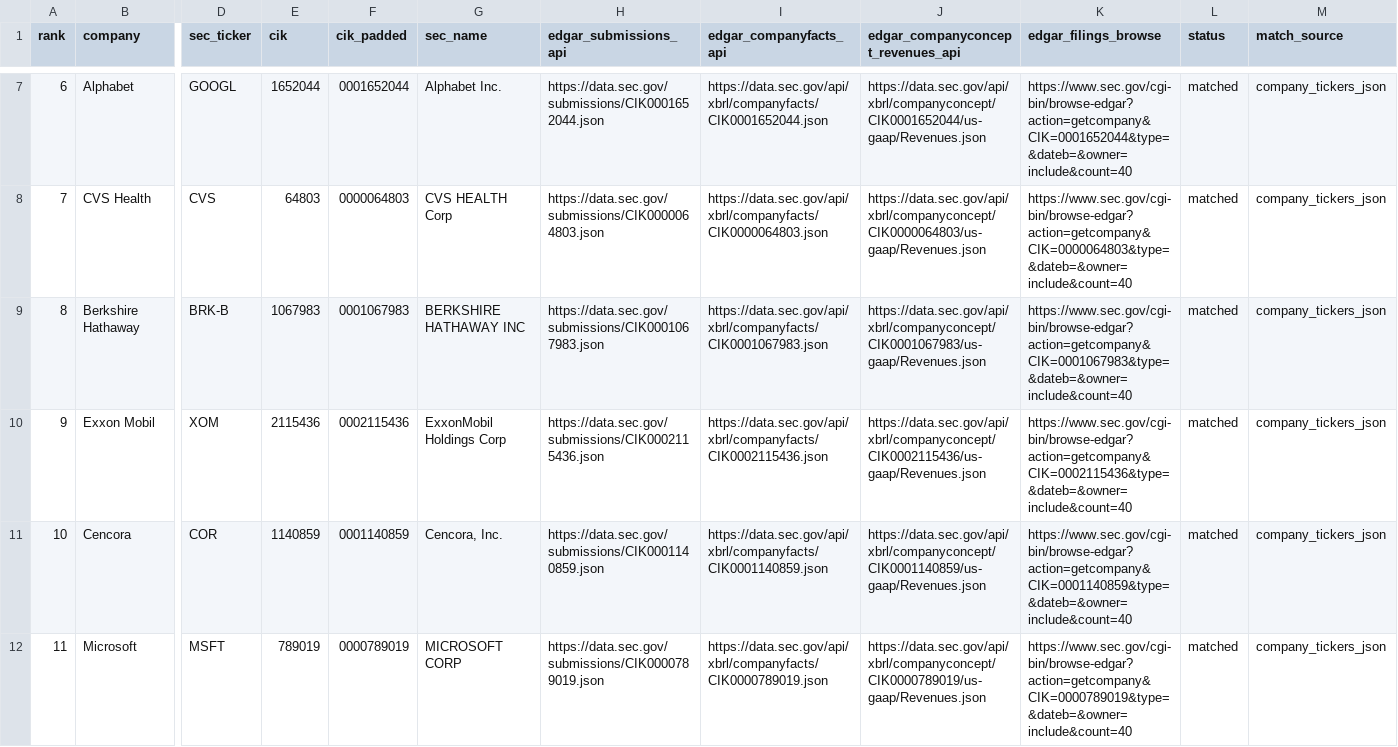
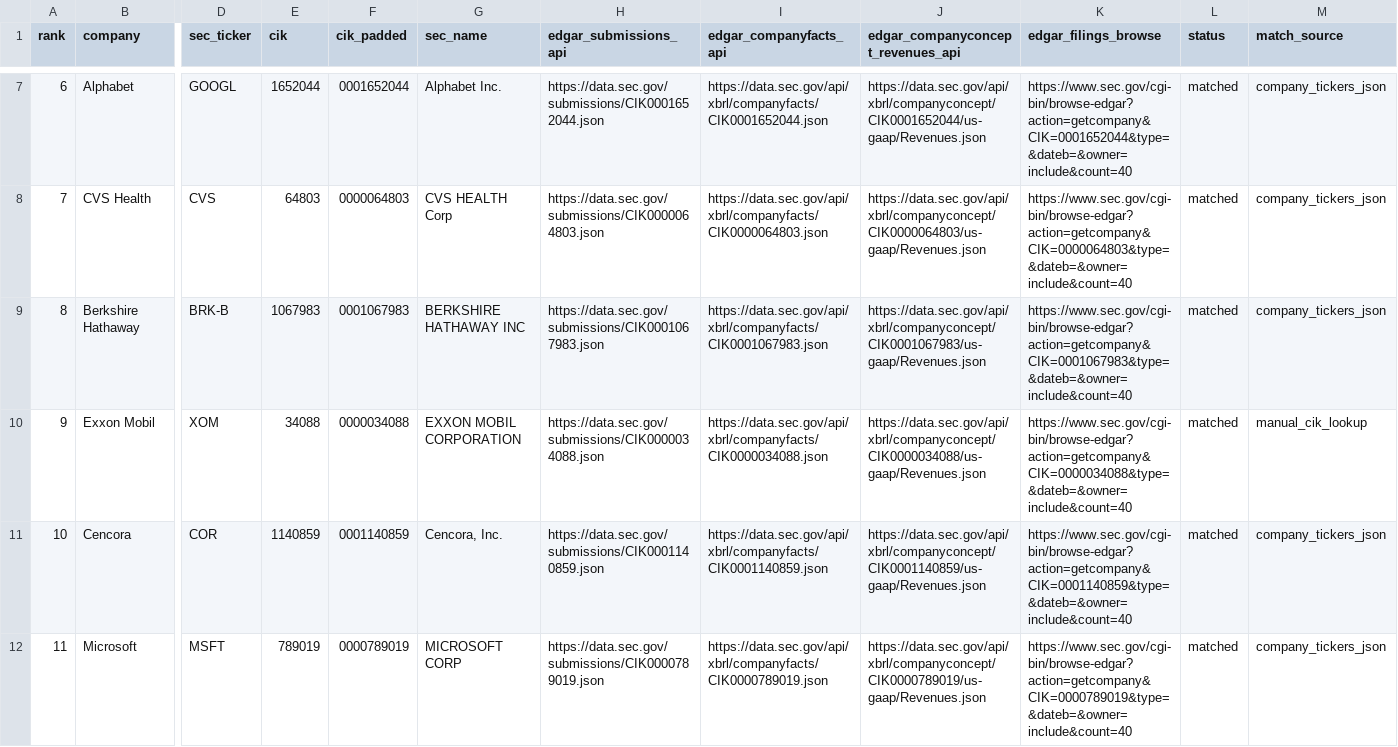
Before and after one commit to inaayat/replacing-nerd-jobs, a CSV file: fortune-500/data/fortune500_edgar_mapping.csv, drawn as a sheet; only a part is shown, gaps mark what is left out; the diff names each change by its address in the sheet, - before the commit and + after, or states it on an @@ line.

```diff
--- a/fortune-500/data/fortune500_edgar_mapping.csv
+++ b/fortune-500/data/fortune500_edgar_mapping.csv
-E10 (cik): 2115436
+E10 (cik): 34088
-F10 (cik_padded): 0002115436
+F10 (cik_padded): 0000034088
-G10 (sec_name): ExxonMobil Holdings Corp
+G10 (sec_name): EXXON MOBIL CORPORATION
-H10 (edgar_submissions_api): https://data.sec.gov/submissions/CIK0002115436.json
+H10 (edgar_submissions_api): https://data.sec.gov/submissions/CIK0000034088.json
-I10 (edgar_companyfacts_api): https://data.sec.gov/api/xbrl/companyfacts/CIK0002115436.json
+I10 (edgar_companyfacts_api): https://data.sec.gov/api/xbrl/companyfacts/CIK0000034088.json
-J10: https://data.sec.gov/api/xbrl/companyconcept/CIK0002115436/us-gaap/Revenues.json
+J10: https://data.sec.gov/api/xbrl/companyconcept/CIK0000034088/us-gaap/Revenues.json
-K10 (edgar_filings_browse): https://www.sec.gov/cgi-bin/browse-edgar?action=getcompany&CIK=0002115436&type=&dateb=&owner=include&count=40
+K10 (edgar_filings_browse): https://www.sec.gov/cgi-bin/browse-edgar?action=getcompany&CIK=0000034088&type=&dateb=&owner=include&count=40
-M10 (match_source): company_tickers_json
+M10 (match_source): manual_cik_lookup
```
Also changed, not shown: 18 other files.
